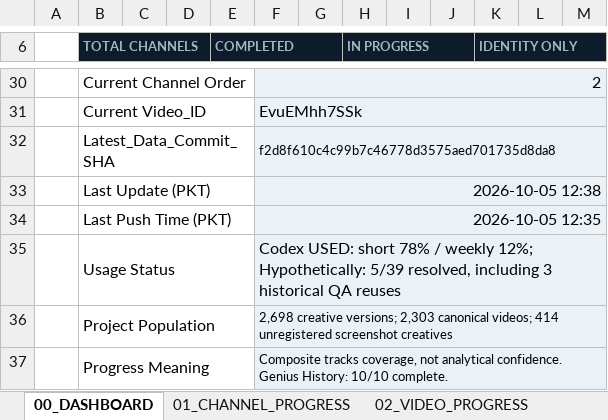
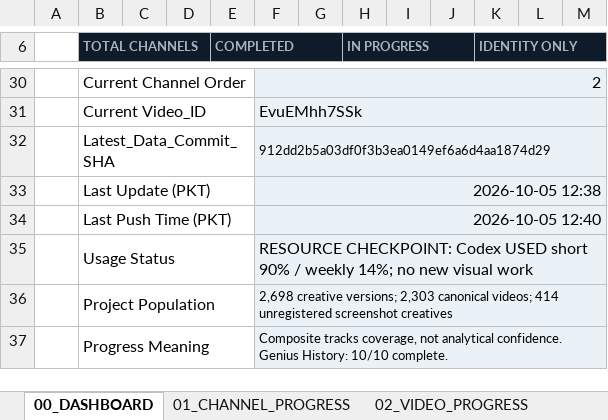
Before and after one commit to ghilmanITM360/youtube-intelligence-os, an Excel workbook: docs/research/thumbnail-forensics-2026-10-02/PACKAGING-PROGRESS.xlsx, sheet 00_DASHBOARD, drawn as a sheet; only a part is shown, gaps mark what is left out; values as stored, in another font and other column widths than the file's, no borders; conditional formats not drawn; the diff names each change by its address in the sheet, - before the commit and + after, or states it on an @@ line.

Commit message:
packaging: record verified video push and resource checkpoint

```diff
--- a/docs/research/thumbnail-forensics-2026-10-02/PACKAGING-PROGRESS.xlsx (sheet 00_DASHBOARD)
+++ b/docs/research/thumbnail-forensics-2026-10-02/PACKAGING-PROGRESS.xlsx (sheet 00_DASHBOARD)
-F32: f2d8f610c4c99b7c46778d3575aed701735d8da8
+F32: 912dd2b5a03df0f3b3ea0149ef6a6d4aa1874d29
-F34: 2026-10-05 12:35
+F34: 2026-10-05 12:40
-F35: Codex USED: short 78% / weekly 12%; Hypothetically: 5/39 resolved, including 3 historical QA reuses
+F35: RESOURCE CHECKPOINT: Codex USED short 90% / weekly 14%; no new visual work
```
Also changed, not shown: sheet 09_GIT_CHECKPOINTS, sheet 08_QA_PROGRESS, sheet 01_CHANNEL_PROGRESS, sheet 03_CURRENT_CHANNEL, sheet 02_VIDEO_PROGRESS, 1 other file.
